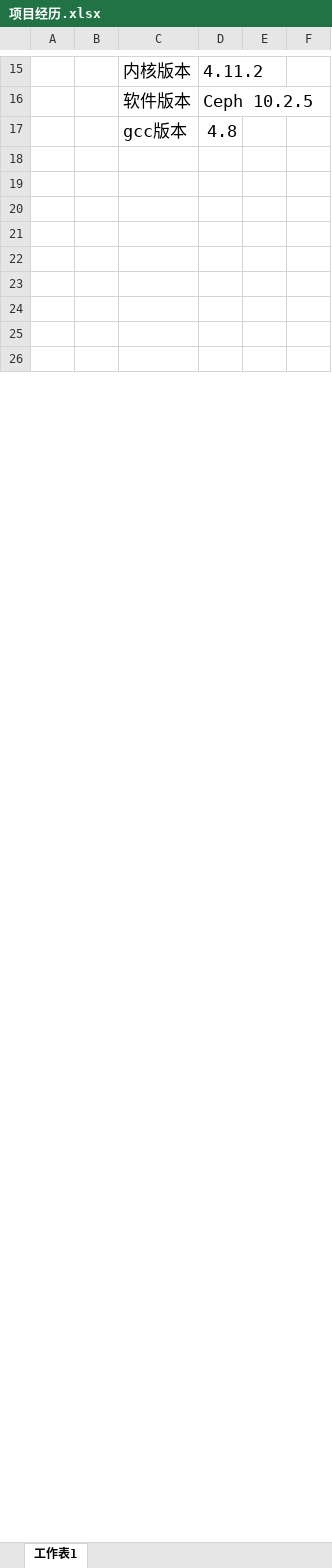
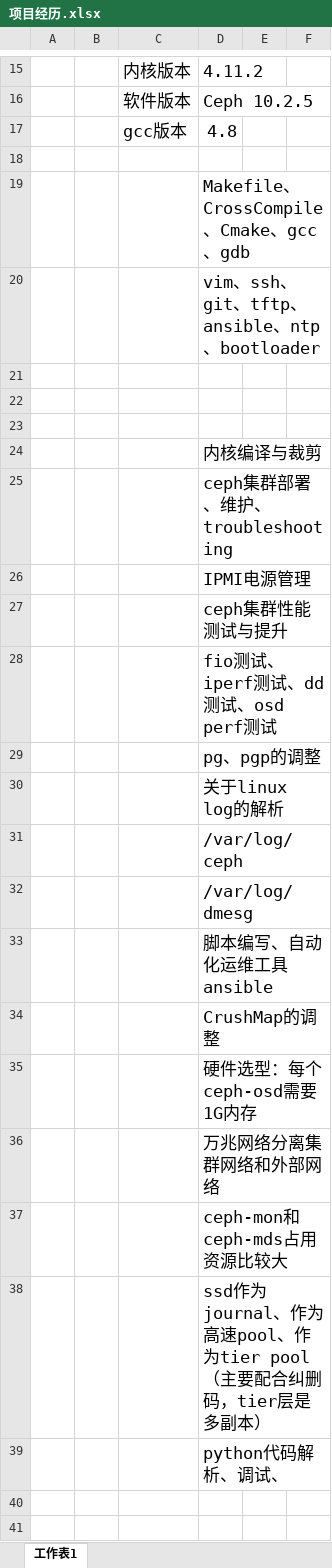
Before and after one commit to zhaohedong/mygit, an Excel workbook: resume/项目经历.xlsx, sheet 工作表1, drawn as a sheet; only a part is shown, gaps mark what is left out; the shorter side is filled out with more unchanged rows; values as stored, in another font and other column widths than the file's, no borders; charts and pictures not drawn; the diff covers the shown part only; the diff names each change by its address in the sheet, - before the commit and + after, or states it on an @@ line.

```diff
--- a/resume/项目经历.xlsx (sheet 工作表1)
+++ b/resume/项目经历.xlsx (sheet 工作表1)
+row 19:  |  |  | Makefile、CrossCompile、Cmake、gcc、gdb
+row 20:  |  |  | vim、ssh、git、tftp、ansible、ntp、bootloader
+row 21: (empty)
+row 22: (empty)
+row 23: (empty)
+row 24:  |  |  | 内核编译与裁剪
+row 25:  |  |  | ceph集群部署、维护、troubleshooting
+row 26:  |  |  | IPMI电源管理
+row 27:  |  |  | ceph集群性能测试与提升
+row 28:  |  |  | fio测试、iperf测试、dd测试、osd perf测试
+row 29:  |  |  | pg、pgp的调整
+row 30:  |  |  | 关于linux log的解析
+row 31:  |  |  | /var/log/ceph
+row 32:  |  |  | /var/log/dmesg
+row 33:  |  |  | 脚本编写、自动化运维工具ansible
+row 34:  |  |  | CrushMap的调整
+row 35:  |  |  | 硬件选型：每个ceph-osd需要1G内存
+row 36:  |  |  | 万兆网络分离集群网络和外部网络
+row 37:  |  |  | ceph-mon和ceph-mds占用资源比较大
+row 38:  |  |  | ssd作为journal、作为高速pool、作为tier pool（主要配合纠删码，tier层是多副本）
+row 39:  |  |  | python代码解析、调试、
```
Also changed, not shown: 5 added rows, 12 removed rows and 21 edited cells elsewhere in this sheet, charts or pictures, 4 other files.
